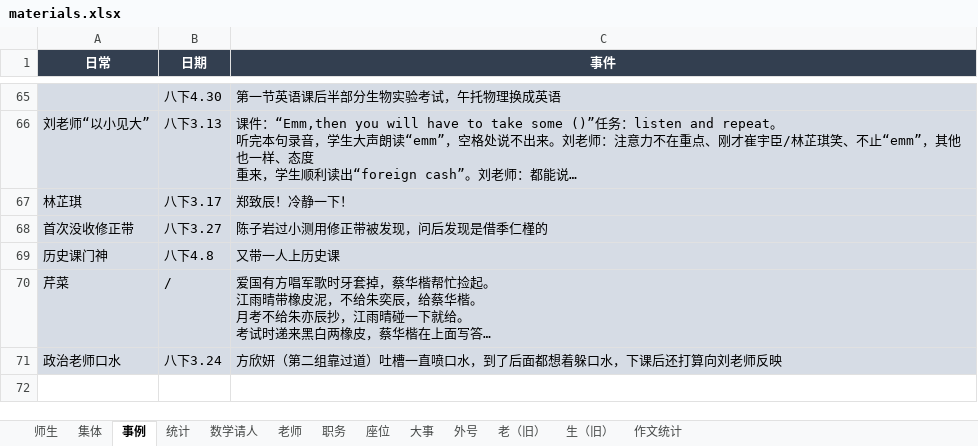
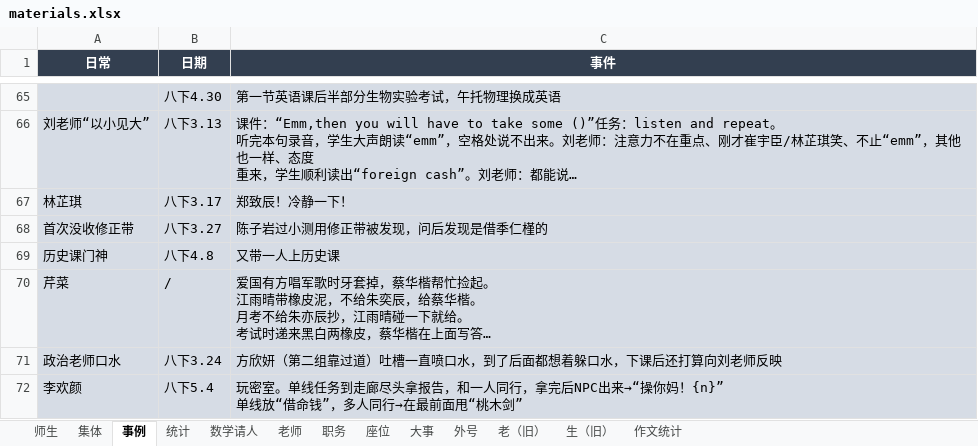
Before and after one commit to dsywy1698/dsywy1698.github.io, an Excel workbook: c/materials.xlsx, sheet 事例, drawn as a sheet; only a part is shown, gaps mark what is left out; long unchanged cells end in …; values as stored, in another font and other column widths than the file's, no borders; ↵ is a line break in a cell; the diff names each change by its address in the sheet, - before the commit and + after, or states it on an @@ line.

```diff
--- a/c/materials.xlsx (sheet 事例)
+++ b/c/materials.xlsx (sheet 事例)
+row 72: 李欢颜 | 八下5.4 | 玩密室。单线任务到走廊尽头拿报告，和一人同行，拿完后NPC出来→“操你妈！{n}” ↵ 单线放“借命钱”，多人同行→在最前面甩“桃木剑”
```
Also changed, not shown: sheet 数学请人, formulas that keep their value, 2 other files.
